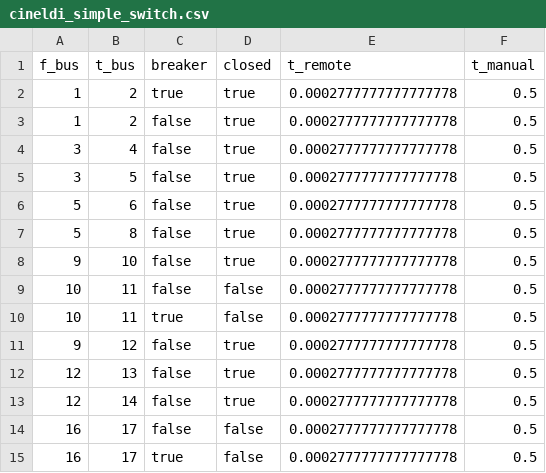
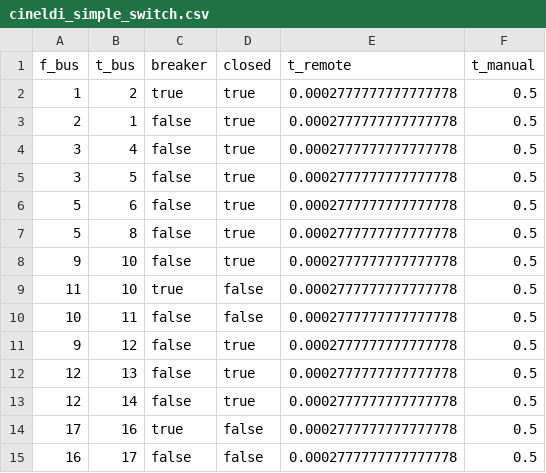
Before and after one commit to SINTEF-Power-system-asset-management/RelDist.jl, a CSV file: examples/simplified_cineldi/cineldi_simple_switch.csv, drawn as a sheet.

```diff
--- a/examples/simplified_cineldi/cineldi_simple_switch.csv
+++ b/examples/simplified_cineldi/cineldi_simple_switch.csv
@@ -2,3 +2,3 @@ f_bus,t_bus,breaker,closed,t_remote,t_manual
 1,2,true,true,0.0002777777777777778,0.5
-1,2,false,true,0.0002777777777777778,0.5
+2,1,false,true,0.0002777777777777778,0.5
 3,4,false,true,0.0002777777777777778,0.5
@@ -8,4 +8,4 @@ f_bus,t_bus,breaker,closed,t_remote,t_manual
 9,10,false,true,0.0002777777777777778,0.5
+11,10,true,false,0.0002777777777777778,0.5
 10,11,false,false,0.0002777777777777778,0.5
-10,11,true,false,0.0002777777777777778,0.5
 9,12,false,true,0.0002777777777777778,0.5
@@ -13,3 +13,3 @@ f_bus,t_bus,breaker,closed,t_remote,t_manual
 12,14,false,true,0.0002777777777777778,0.5
+17,16,true,false,0.0002777777777777778,0.5
 16,17,false,false,0.0002777777777777778,0.5
-16,17,true,false,0.0002777777777777778,0.5
```
Also changed, not shown: 13 other files.
